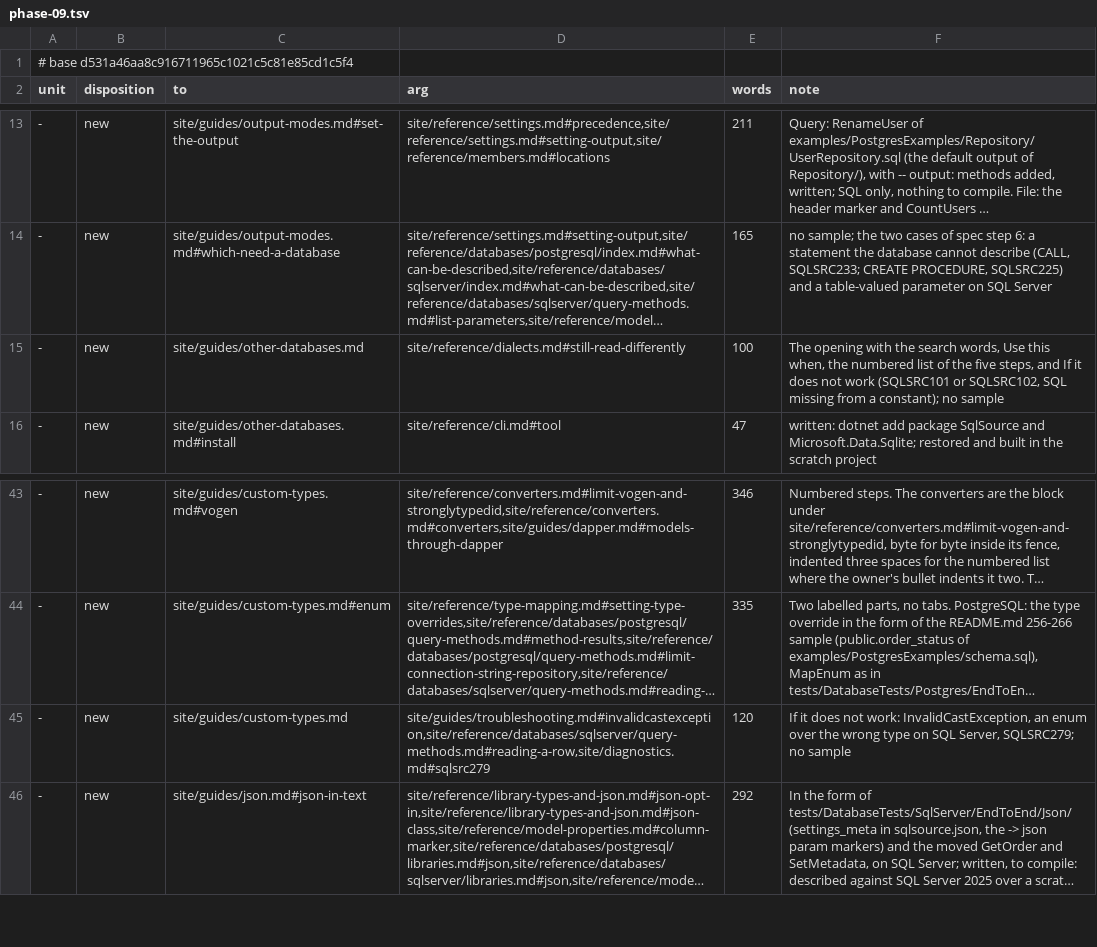
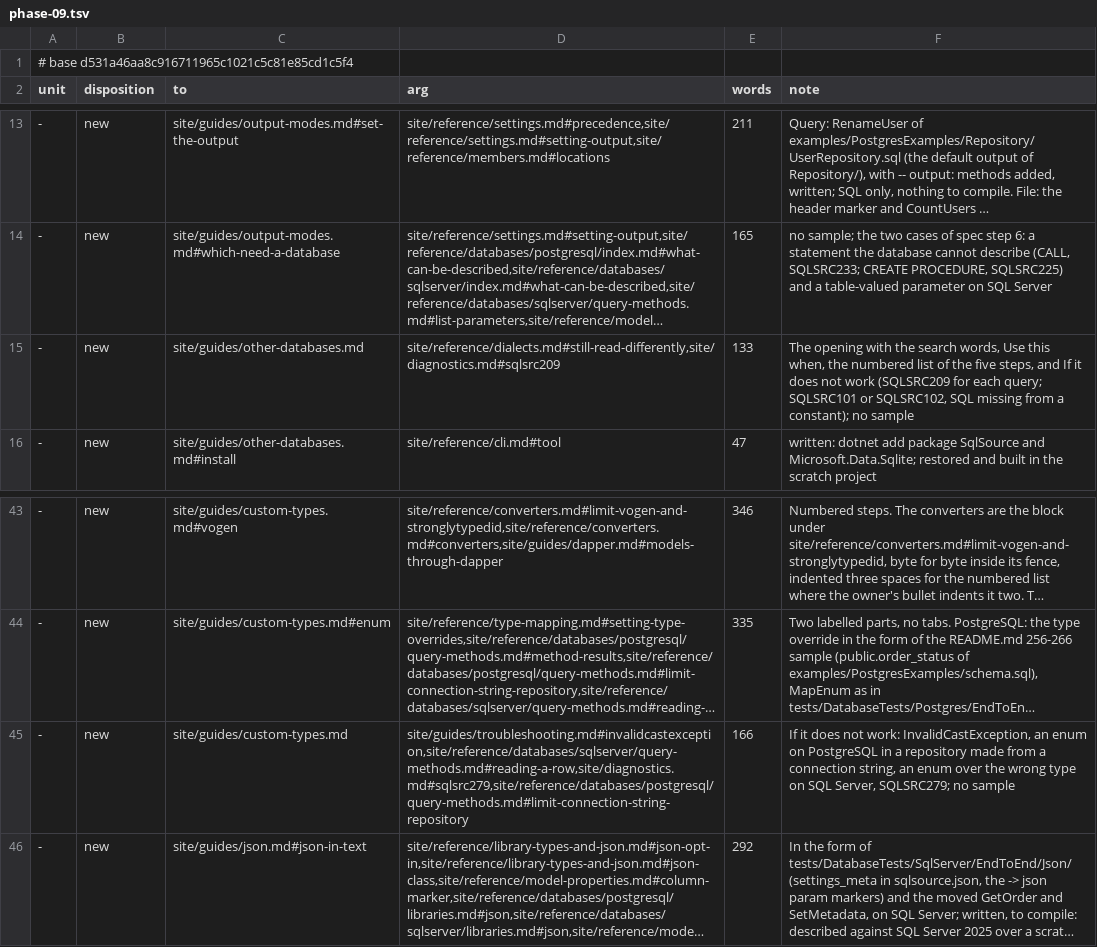
Before and after one commit to mbcrawfo/SqlSource, a TSV file: docs/superpowers/specs/2026-11-12-docs-overhaul/ledger/phase-09.tsv, drawn as a sheet; only a part is shown, gaps mark what is left out; long unchanged cells end in …; the diff names each change by its address in the sheet, - before the commit and + after, or states it on an @@ line.

```diff
--- a/docs/superpowers/specs/2026-11-12-docs-overhaul/ledger/phase-09.tsv
+++ b/docs/superpowers/specs/2026-11-12-docs-overhaul/ledger/phase-09.tsv
-D15 (arg): site/reference/dialects.md#still-read-differently
+D15 (arg): site/reference/dialects.md#still-read-differently,site/diagnostics.md#sqlsrc209
-E15 (words): 100
+E15 (words): 133
-F15 (note): …not work (SQLSRC101 or SQLSRC102,…
+F15 (note): …not work (SQLSRC209 for each query; SQLSRC101 or SQLSRC102,…
-D45 (arg): site/guides/troubleshooting.md#invalidcastexception,site/reference/databases/sqlserver/query-methods.md#reading-a-row,site/diagnostics.md#sqlsrc279
+D45 (arg): site/guides/troubleshooting.md#invalidcastexception,site/reference/databases/sqlserver/query-methods.md#reading-a-row,site/diagnostics.md#sqlsrc279,site/reference/databases/postgresql/query-methods.md#limit-connection-string-repository
-E45 (words): 120
+E45 (words): 166
-F45 (note): …an enum over the…
+F45 (note): …an enum on PostgreSQL in a repository made from a connection string, an enum over the…
```
Also changed, not shown: 2 other files.
